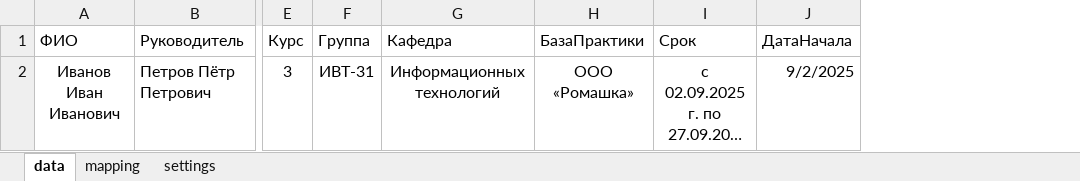
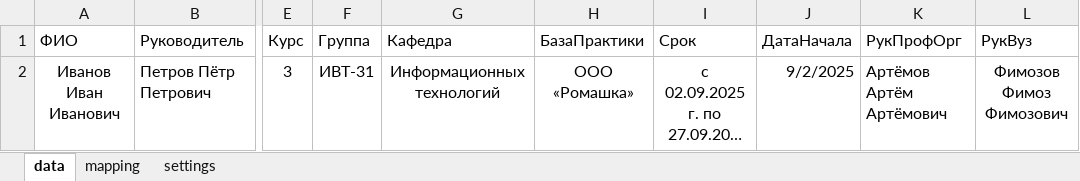
Before and after one commit to OOOA1/vkr_project, an Excel workbook: exel.xlsx, sheet data, drawn as a sheet; only a part is shown, gaps mark what is left out; long unchanged cells end in …; values as stored, in another font and other column widths than the file's, no borders; the diff names each change by its address in the sheet, - before the commit and + after, or states it on an @@ line.

```diff
--- a/exel.xlsx (sheet data)
+++ b/exel.xlsx (sheet data)
+column K (РукПрофОрг), row 2: Артёмов Артём Артёмович
+column L (РукВуз), row 2: Фимозов Фимоз Фимозович
```
Also changed, not shown: sheet mapping, 20 other files.
